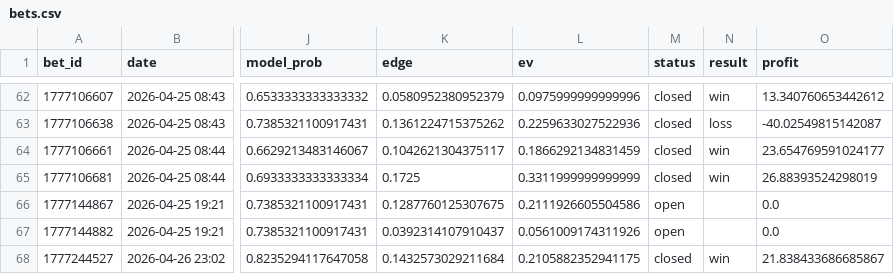
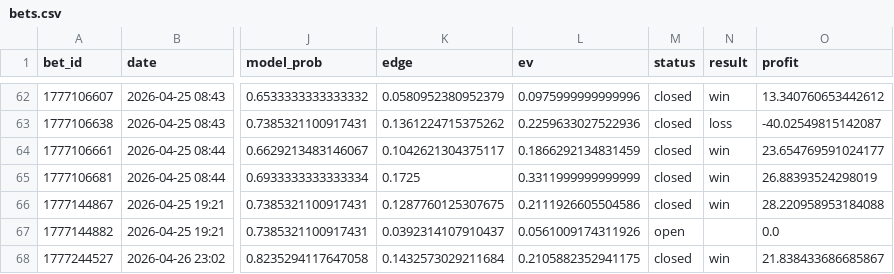
Before and after one commit to narvall018/tennis_modele, a CSV file: bets/users/narvall018/tennis/bets.csv, drawn as a sheet; only a part is shown, gaps mark what is left out; the diff names each change by its address in the sheet, - before the commit and + after, or states it on an @@ line.

Commit message:
chore: update bets/users/narvall018/tennis/bets.csv

```diff
--- a/bets/users/narvall018/tennis/bets.csv
+++ b/bets/users/narvall018/tennis/bets.csv
-M66 (status): open
+M66 (status): closed
-N66 (result): (empty)
+N66 (result): win
-O66 (profit): 0.0
+O66 (profit): 28.220958953184088
```
